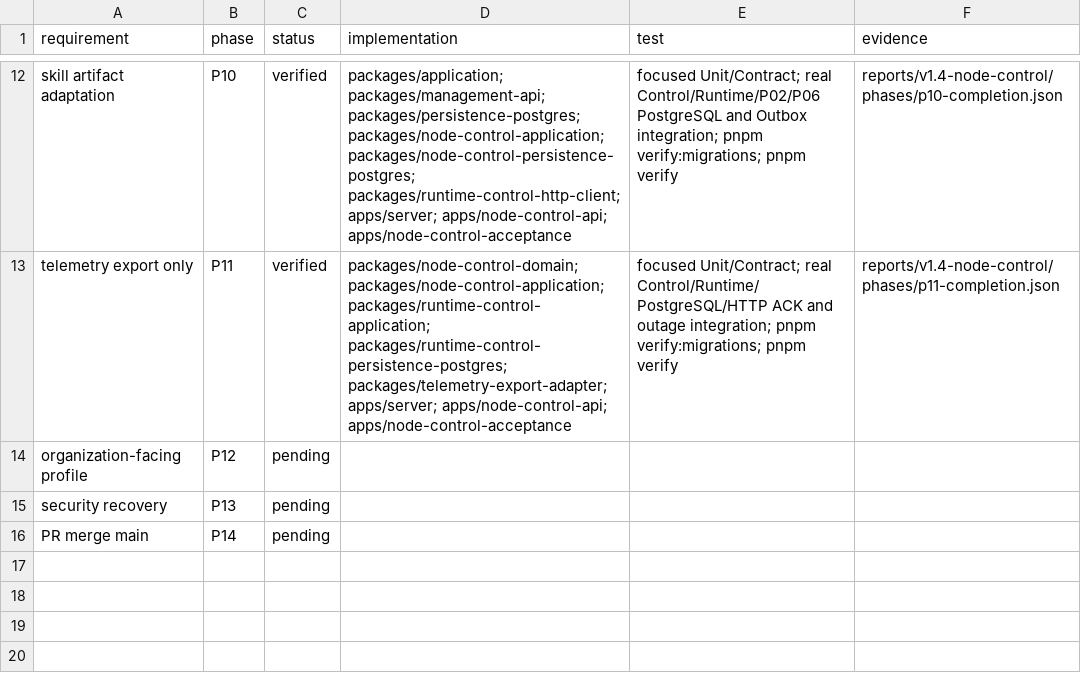
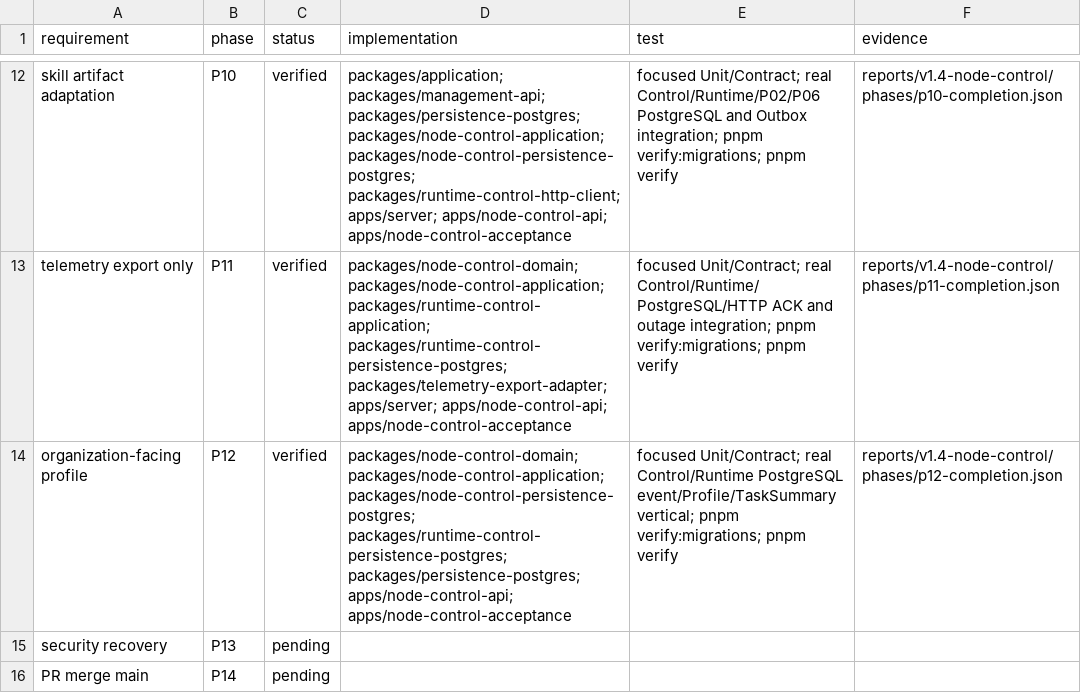
Before and after one commit to zhouwen-giser/skill-driven-agent-runtime, a CSV file: reports/v1.4-node-control/traceability.csv, drawn as a sheet; only a part is shown, gaps mark what is left out.

Commit message:
docs(v1.4-p12): record completion evidence

```diff
--- a/reports/v1.4-node-control/traceability.csv
+++ b/reports/v1.4-node-control/traceability.csv
@@ -13,3 +13,3 @@ skill artifact adaptation,P10,verified,"packages/application; packages/managemen
 telemetry export only,P11,verified,"packages/node-control-domain; packages/node-control-application; packages/runtime-control-application; packages/runtime-control-persistence-postgres; packages/telemetry-export-adapter; apps/server; apps/node-control-api; apps/node-control-acceptance","focused Unit/Contract; real Control/Runtime/PostgreSQL/HTTP ACK and outage integration; pnpm verify:migrations; pnpm verify",reports/v1.4-node-control/phases/p11-completion.json
-organization-facing profile,P12,pending,,,
+organization-facing profile,P12,verified,"packages/node-control-domain; packages/node-control-application; packages/node-control-persistence-postgres; packages/runtime-control-persistence-postgres; packages/persistence-postgres; apps/node-control-api; apps/node-control-acceptance","focused Unit/Contract; real Control/Runtime PostgreSQL event/Profile/TaskSummary vertical; pnpm verify:migrations; pnpm verify",reports/v1.4-node-control/phases/p12-completion.json
 security recovery,P13,pending,,,
```
Also changed, not shown: 12 other files.
